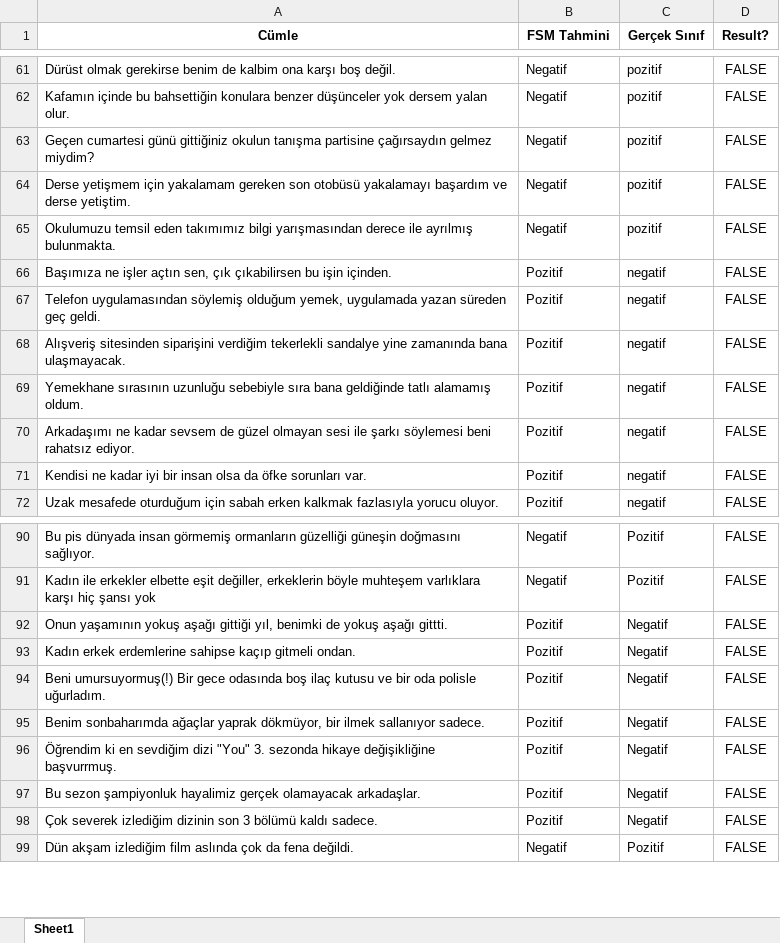
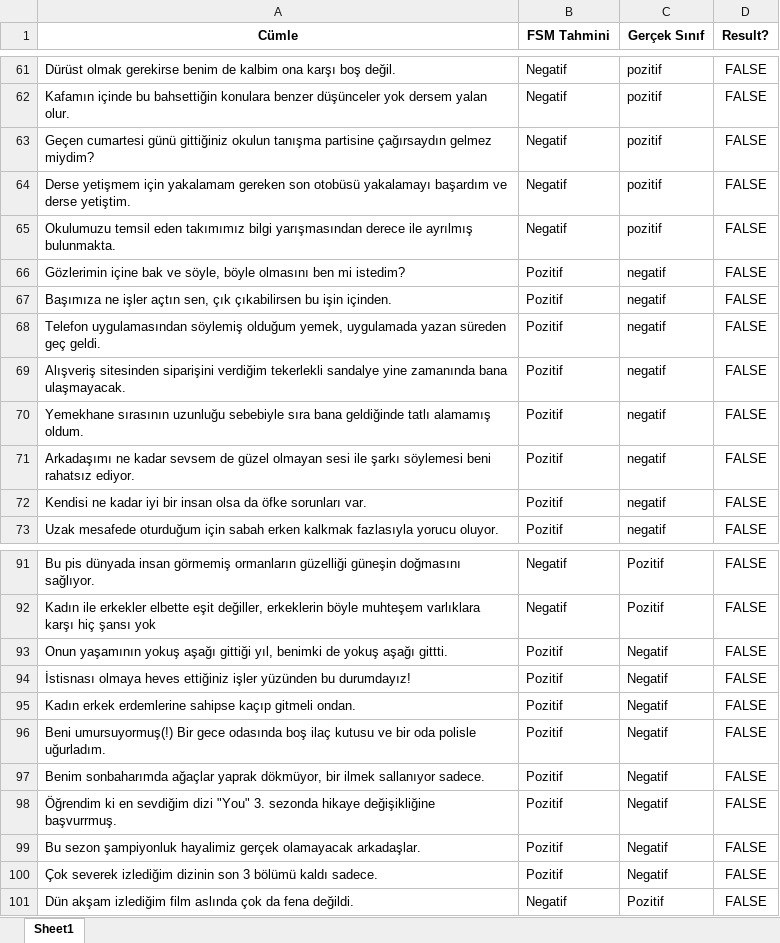
Before and after one commit to lutfubedel/Python_DuyguAnalizi, an Excel workbook: hatalar.xlsx, sheet Sheet1, drawn as a sheet; only a part is shown, gaps mark what is left out; values as stored, in another font and other column widths than the file's, no borders; the diff covers the shown part only; the diff names each change by its address in the sheet, - before the commit and + after, or states it on an @@ line.

```diff
--- a/hatalar.xlsx (sheet Sheet1)
+++ b/hatalar.xlsx (sheet Sheet1)
+row 66: Gözlerimin içine bak ve söyle, böyle olmasını ben mi istedim? | Pozitif | negatif | FALSE
+row 94: İstisnası olmaya heves ettiğiniz işler yüzünden bu durumdayız! | Pozitif | Negatif | FALSE
```
Also changed, not shown: 6 added rows, 4 removed rows and 1 edited cell elsewhere in this sheet, tahmin_sonuclari.xlsx, 5 other files.
